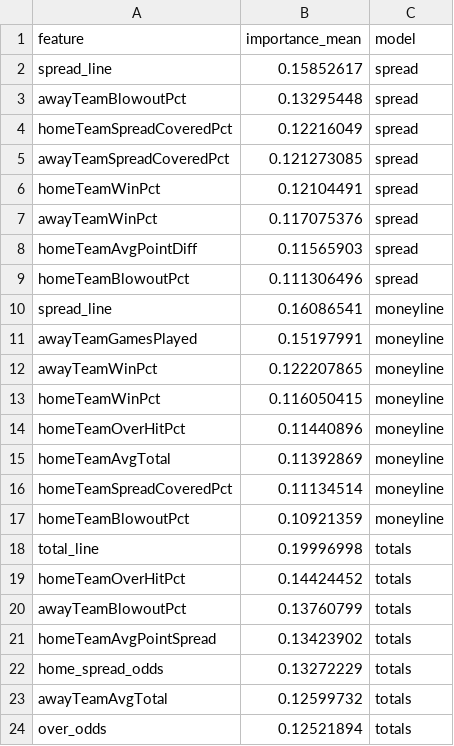
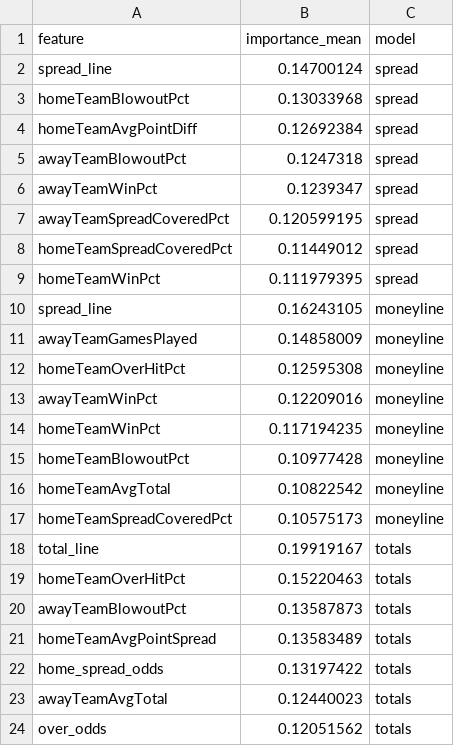
Before and after one commit to gmalbert/nfl-predictions, a CSV file: data_files/model_feature_importances.csv, drawn as a sheet.

```diff
--- a/data_files/model_feature_importances.csv
+++ b/data_files/model_feature_importances.csv
@@ -1,24 +1,24 @@
 feature,importance_mean,model
-spread_line,0.15852617,spread
-awayTeamBlowoutPct,0.13295448,spread
-homeTeamSpreadCoveredPct,0.12216049,spread
-awayTeamSpreadCoveredPct,0.121273085,spread
-homeTeamWinPct,0.12104491,spread
-awayTeamWinPct,0.117075376,spread
-homeTeamAvgPointDiff,0.11565903,spread
-homeTeamBlowoutPct,0.111306496,spread
-spread_line,0.16086541,moneyline
-awayTeamGamesPlayed,0.15197991,moneyline
-awayTeamWinPct,0.122207865,moneyline
-homeTeamWinPct,0.116050415,moneyline
-homeTeamOverHitPct,0.11440896,moneyline
-homeTeamAvgTotal,0.11392869,moneyline
-homeTeamSpreadCoveredPct,0.11134514,moneyline
-homeTeamBlowoutPct,0.10921359,moneyline
-total_line,0.19996998,totals
-homeTeamOverHitPct,0.14424452,totals
-awayTeamBlowoutPct,0.13760799,totals
-homeTeamAvgPointSpread,0.13423902,totals
-home_spread_odds,0.13272229,totals
-awayTeamAvgTotal,0.12599732,totals
-over_odds,0.12521894,totals
+spread_line,0.14700124,spread
+homeTeamBlowoutPct,0.13033968,spread
+homeTeamAvgPointDiff,0.12692384,spread
+awayTeamBlowoutPct,0.1247318,spread
+awayTeamWinPct,0.1239347,spread
+awayTeamSpreadCoveredPct,0.120599195,spread
+homeTeamSpreadCoveredPct,0.11449012,spread
+homeTeamWinPct,0.111979395,spread
+spread_line,0.16243105,moneyline
+awayTeamGamesPlayed,0.14858009,moneyline
+homeTeamOverHitPct,0.12595308,moneyline
+awayTeamWinPct,0.12209016,moneyline
+homeTeamWinPct,0.117194235,moneyline
+homeTeamBlowoutPct,0.10977428,moneyline
+homeTeamAvgTotal,0.10822542,moneyline
+homeTeamSpreadCoveredPct,0.10575173,moneyline
+total_line,0.19919167,totals
+homeTeamOverHitPct,0.15220463,totals
+awayTeamBlowoutPct,0.13587873,totals
+homeTeamAvgPointSpread,0.13583489,totals
+home_spread_odds,0.13197422,totals
+awayTeamAvgTotal,0.12440023,totals
+over_odds,0.12051562,totals
```
Also changed, not shown: data_files/nfl_games_historical.csv, 3 other files.
